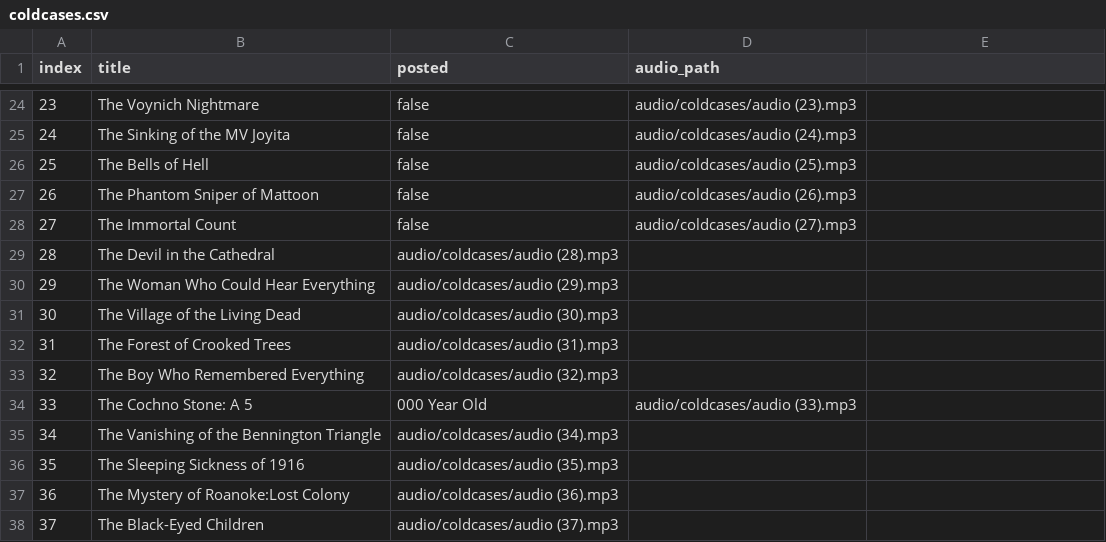
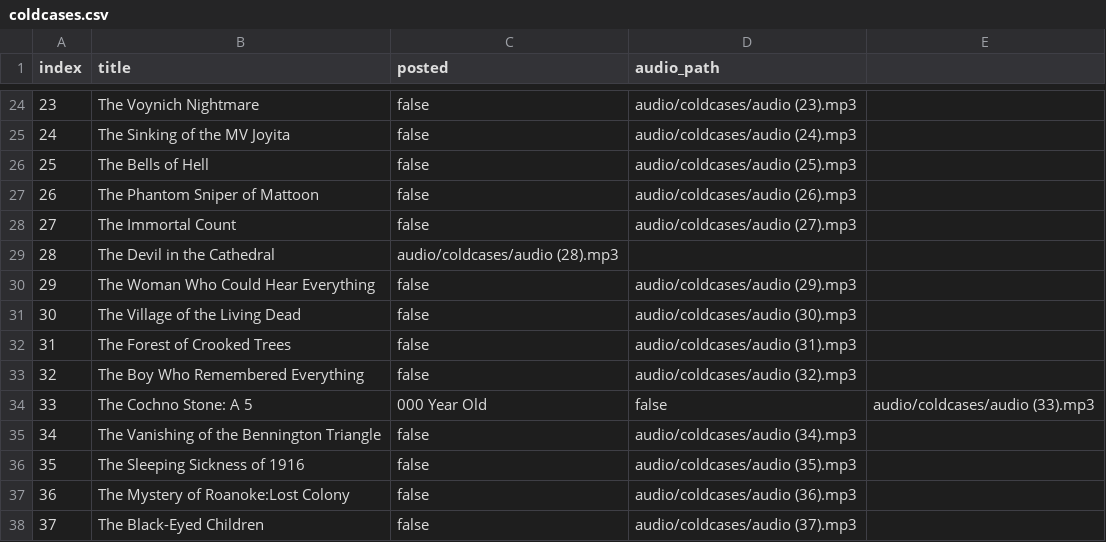
Before and after one commit to ansarisamaddev-byte/Automate-Video-Generator, a CSV file: coldcases.csv, drawn as a sheet; only a part is shown, gaps mark what is left out.

Commit message:
changes

```diff
--- a/coldcases.csv
+++ b/coldcases.csv
@@ -29,10 +29,10 @@ index,title,posted,audio_path
 28,The Devil in the Cathedral,audio/coldcases/audio (28).mp3
-29,The Woman Who Could Hear Everything,audio/coldcases/audio (29).mp3
-30,The Village of the Living Dead,audio/coldcases/audio (30).mp3
-31,The Forest of Crooked Trees,audio/coldcases/audio (31).mp3
-32,The Boy Who Remembered Everything,audio/coldcases/audio (32).mp3
-33,The Cochno Stone: A 5,000 Year Old,audio/coldcases/audio (33).mp3
-34,The Vanishing of the Bennington Triangle,audio/coldcases/audio (34).mp3
-35,The Sleeping Sickness of 1916,audio/coldcases/audio (35).mp3
-36,The Mystery of Roanoke:Lost Colony,audio/coldcases/audio (36).mp3
-37,The Black-Eyed Children,audio/coldcases/audio (37).mp3
+29,The Woman Who Could Hear Everything,false,audio/coldcases/audio (29).mp3
+30,The Village of the Living Dead,false,audio/coldcases/audio (30).mp3
+31,The Forest of Crooked Trees,false,audio/coldcases/audio (31).mp3
+32,The Boy Who Remembered Everything,false,audio/coldcases/audio (32).mp3
+33,The Cochno Stone: A 5,000 Year Old,false,audio/coldcases/audio (33).mp3
+34,The Vanishing of the Bennington Triangle,false,audio/coldcases/audio (34).mp3
+35,The Sleeping Sickness of 1916,false,audio/coldcases/audio (35).mp3
+36,The Mystery of Roanoke:Lost Colony,false,audio/coldcases/audio (36).mp3
+37,The Black-Eyed Children,false,audio/coldcases/audio (37).mp3
```
